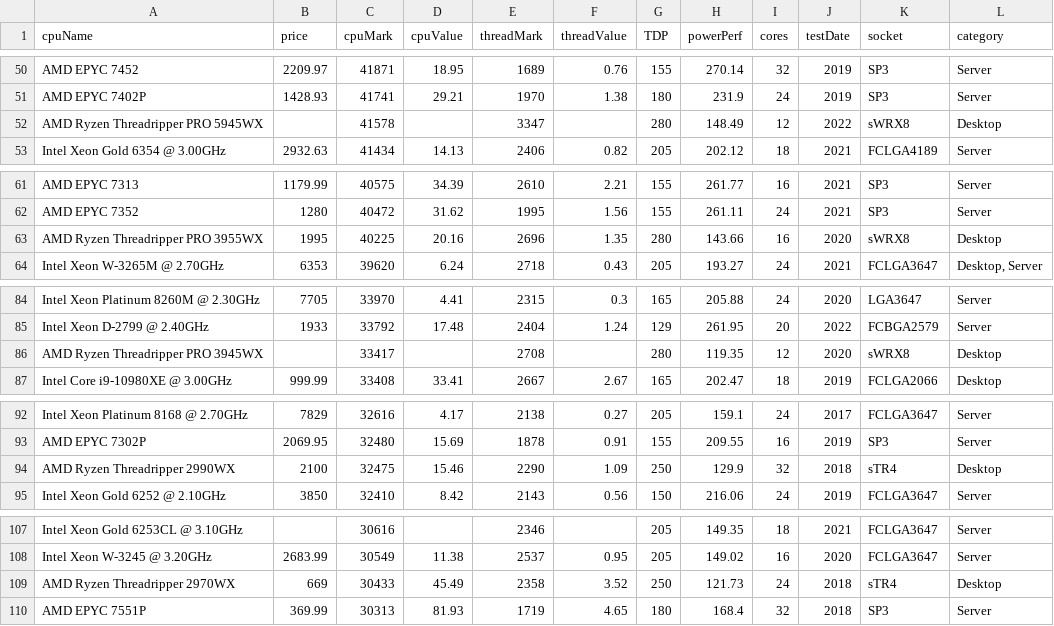
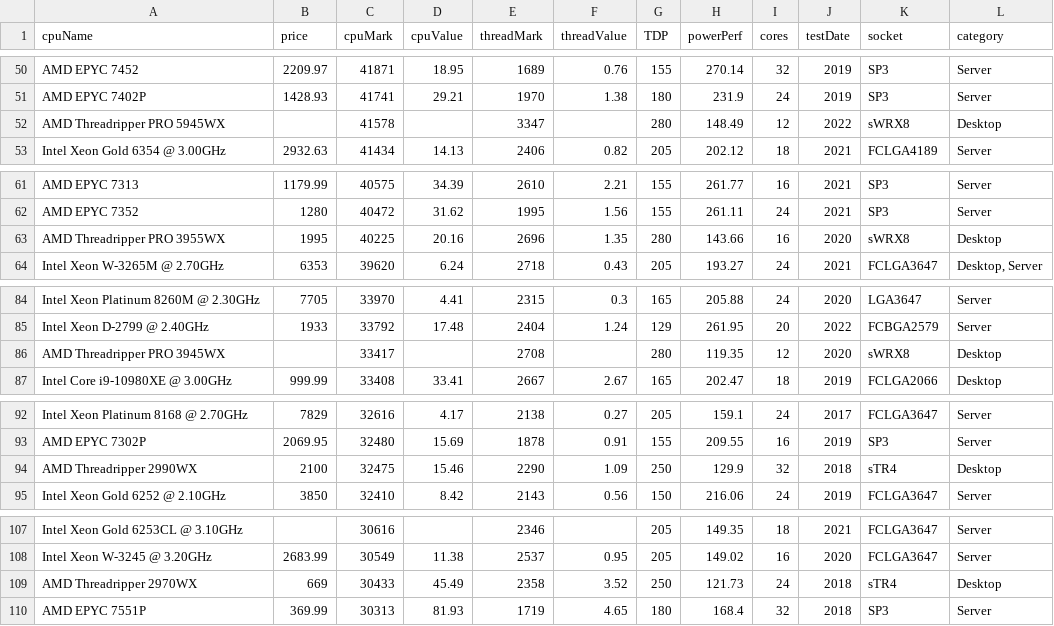
Before and after one commit to Mark-Renzi/DBMS-PCPP, a CSV file: python/data/benchmarks/CPU_benchmark_v4.csv, drawn as a sheet; only a part is shown, gaps mark what is left out; the diff covers the shown part only.

```diff
--- a/python/data/benchmarks/CPU_benchmark_v4.csv
+++ b/python/data/benchmarks/CPU_benchmark_v4.csv
@@ -51,3 +51,3 @@ AMD EPYC 7452,2209.97,41871,18.95,1689,0.76,155,270.14,32,2019,SP3,Server
 AMD EPYC 7402P,1428.93,41741,29.21,1970,1.38,180,231.9,24,2019,SP3,Server
-AMD Ryzen Threadripper PRO 5945WX,,41578,,3347,,280,148.49,12,2022,sWRX8,Desktop
+AMD Threadripper PRO 5945WX,,41578,,3347,,280,148.49,12,2022,sWRX8,Desktop
 Intel Xeon Gold 6354 @ 3.00GHz,2932.63,41434,14.13,2406,0.82,205,202.12,18,2021,FCLGA4189,Server
@@ -62,3 +62,3 @@ AMD EPYC 7313,1179.99,40575,34.39,2610,2.21,155,261.77,16,2021,SP3,Server
 AMD EPYC 7352,1280,40472,31.62,1995,1.56,155,261.11,24,2021,SP3,Server
-AMD Ryzen Threadripper PRO 3955WX,1995,40225,20.16,2696,1.35,280,143.66,16,2020,sWRX8,Desktop
+AMD Threadripper PRO 3955WX,1995,40225,20.16,2696,1.35,280,143.66,16,2020,sWRX8,Desktop
 Intel Xeon W-3265M @ 2.70GHz,6353,39620,6.24,2718,0.43,205,193.27,24,2021,FCLGA3647,"Desktop, Server"
@@ -85,3 +85,3 @@ Intel Xeon Platinum 8260M @ 2.30GHz,7705,33970,4.41,2315,0.3,165,205.88,24,2020,
 Intel Xeon D-2799 @ 2.40GHz,1933,33792,17.48,2404,1.24,129,261.95,20,2022,FCBGA2579,Server
-AMD Ryzen Threadripper PRO 3945WX,,33417,,2708,,280,119.35,12,2020,sWRX8,Desktop
+AMD Threadripper PRO 3945WX,,33417,,2708,,280,119.35,12,2020,sWRX8,Desktop
 Intel Core i9-10980XE @ 3.00GHz,999.99,33408,33.41,2667,2.67,165,202.47,18,2019,FCLGA2066,Desktop
@@ -93,3 +93,3 @@ Intel Xeon Platinum 8168 @ 2.70GHz,7829,32616,4.17,2138,0.27,205,159.1,24,2017,F
 AMD EPYC 7302P,2069.95,32480,15.69,1878,0.91,155,209.55,16,2019,SP3,Server
-AMD Ryzen Threadripper 2990WX,2100,32475,15.46,2290,1.09,250,129.9,32,2018,sTR4,Desktop
+AMD Threadripper 2990WX,2100,32475,15.46,2290,1.09,250,129.9,32,2018,sTR4,Desktop
 Intel Xeon Gold 6252 @ 2.10GHz,3850,32410,8.42,2143,0.56,150,216.06,24,2019,FCLGA3647,Server
@@ -108,3 +108,3 @@ Intel Xeon Gold 6253CL @ 3.10GHz,,30616,,2346,,205,149.35,18,2021,FCLGA3647,Serv
 Intel Xeon W-3245 @ 3.20GHz,2683.99,30549,11.38,2537,0.95,205,149.02,16,2020,FCLGA3647,Server
-AMD Ryzen Threadripper 2970WX,669,30433,45.49,2358,3.52,250,121.73,24,2018,sTR4,Desktop
+AMD Threadripper 2970WX,669,30433,45.49,2358,3.52,250,121.73,24,2018,sTR4,Desktop
 AMD EPYC 7551P,369.99,30313,81.93,1719,4.65,180,168.4,32,2018,SP3,Server
```
Also changed, not shown: 16 edited cells elsewhere in this file, 1 other file.
